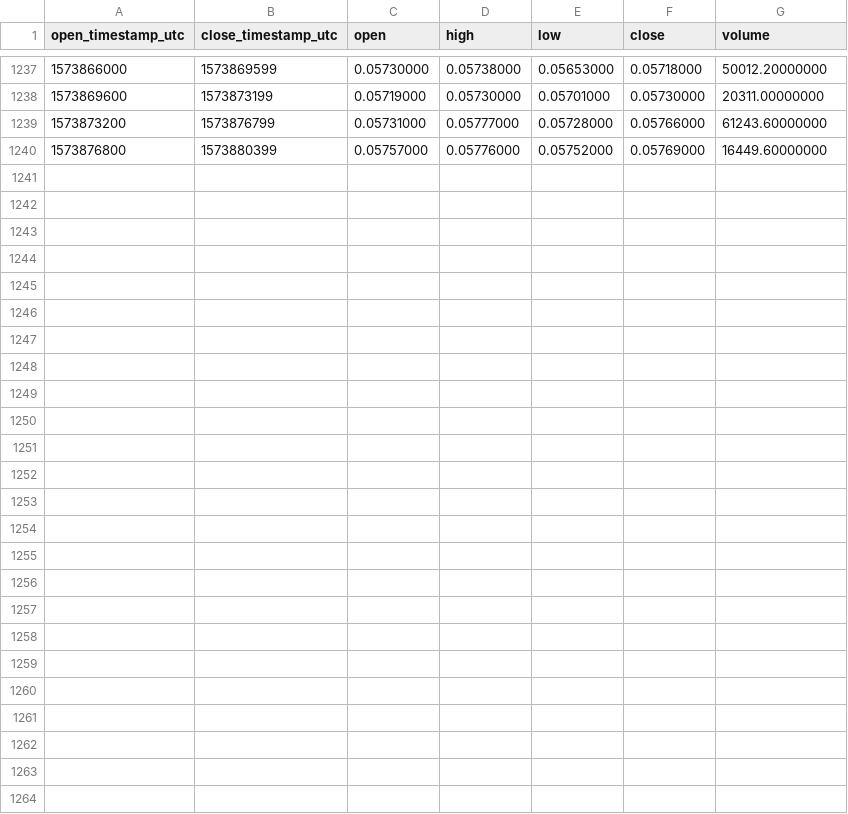
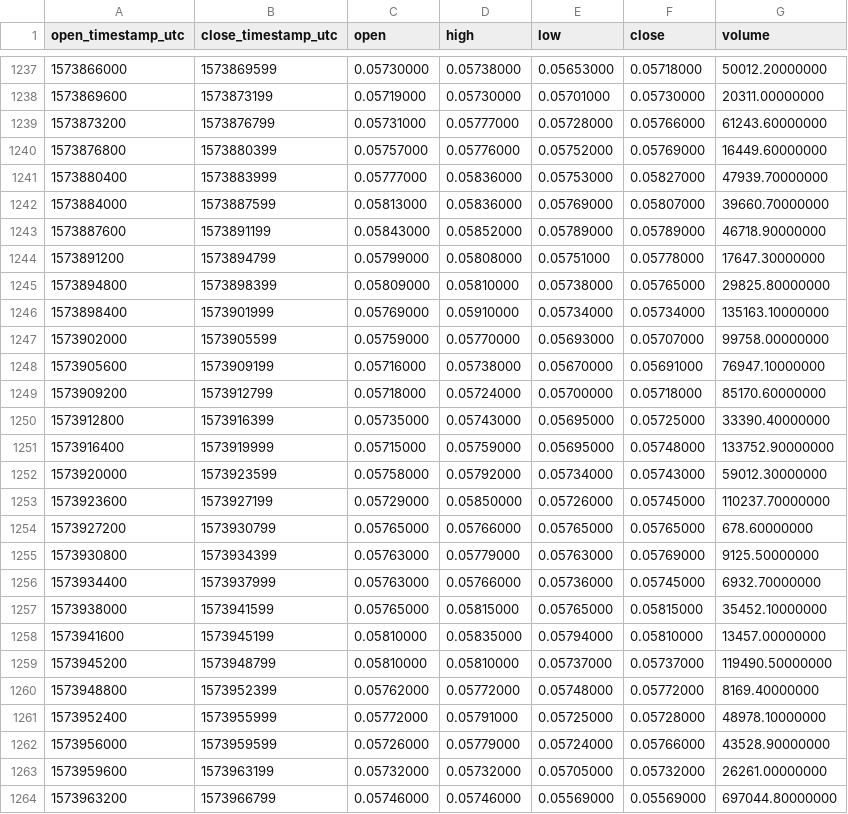
Before and after one commit to cryptobigbro/binance-RENUSDT, a CSV file: binance-RENUSDT-1h.csv, drawn as a sheet; only a part is shown, gaps mark what is left out.

Commit message:
Update OHLCV data.

```diff
--- a/binance-RENUSDT-1h.csv
+++ b/binance-RENUSDT-1h.csv
@@ -1240 +1240,25 @@ open_timestamp_utc,close_timestamp_utc,open,high,low,close,volume
 1573876800,1573880399,0.05757000,0.05776000,0.05752000,0.05769000,16449.60000000
+1573880400,1573883999,0.05777000,0.05836000,0.05753000,0.05827000,47939.70000000
+1573884000,1573887599,0.05813000,0.05836000,0.05769000,0.05807000,39660.70000000
+1573887600,1573891199,0.05843000,0.05852000,0.05789000,0.05789000,46718.90000000
+1573891200,1573894799,0.05799000,0.05808000,0.05751000,0.05778000,17647.30000000
+1573894800,1573898399,0.05809000,0.05810000,0.05738000,0.05765000,29825.80000000
+1573898400,1573901999,0.05769000,0.05910000,0.05734000,0.05734000,135163.10000000
+1573902000,1573905599,0.05759000,0.05770000,0.05693000,0.05707000,99758.00000000
+1573905600,1573909199,0.05716000,0.05738000,0.05670000,0.05691000,76947.10000000
+1573909200,1573912799,0.05718000,0.05724000,0.05700000,0.05718000,85170.60000000
+1573912800,1573916399,0.05735000,0.05743000,0.05695000,0.05725000,33390.40000000
+1573916400,1573919999,0.05715000,0.05759000,0.05695000,0.05748000,133752.90000000
+1573920000,1573923599,0.05758000,0.05792000,0.05734000,0.05743000,59012.30000000
+1573923600,1573927199,0.05729000,0.05850000,0.05726000,0.05745000,110237.70000000
+1573927200,1573930799,0.05765000,0.05766000,0.05765000,0.05765000,678.60000000
+1573930800,1573934399,0.05763000,0.05779000,0.05763000,0.05769000,9125.50000000
+1573934400,1573937999,0.05763000,0.05766000,0.05736000,0.05745000,6932.70000000
+1573938000,1573941599,0.05765000,0.05815000,0.05765000,0.05815000,35452.10000000
+1573941600,1573945199,0.05810000,0.05835000,0.05794000,0.05810000,13457.00000000
+1573945200,1573948799,0.05810000,0.05810000,0.05737000,0.05737000,119490.50000000
+1573948800,1573952399,0.05762000,0.05772000,0.05748000,0.05772000,8169.40000000
+1573952400,1573955999,0.05772000,0.05791000,0.05725000,0.05728000,48978.10000000
+1573956000,1573959599,0.05726000,0.05779000,0.05724000,0.05766000,43528.90000000
+1573959600,1573963199,0.05732000,0.05732000,0.05705000,0.05732000,26261.00000000
+1573963200,1573966799,0.05746000,0.05746000,0.05569000,0.05569000,697044.80000000
```
Also changed, not shown: binance-RENUSDT-1d.csv.
